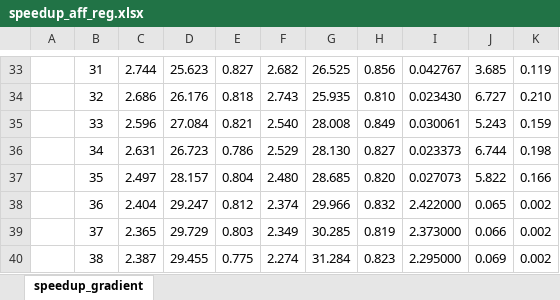
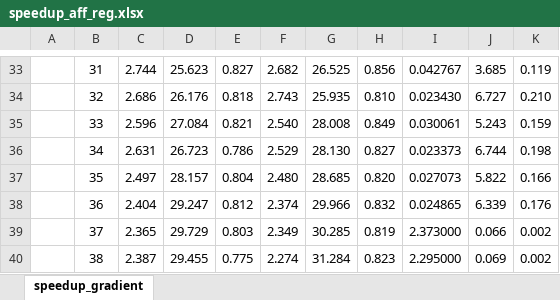
Before and after one commit to RicciWoo/registration, an Excel workbook: speedup_aff_reg.xlsx, sheet speedup_gradient, drawn as a sheet; only a part is shown, gaps mark what is left out; values as stored, in another font and other column widths than the file's, no borders; charts and pictures not drawn; the diff names each change by its address in the sheet, - before the commit and + after, or states it on an @@ line.

Commit message:
update xlsx

```diff
--- a/speedup_aff_reg.xlsx (sheet speedup_gradient)
+++ b/speedup_aff_reg.xlsx (sheet speedup_gradient)
-I38: 2.422000
+I38: 0.024865
-J38: 0.065
+J38: 6.339
-K38: 0.002
+K38: 0.176
```
Also changed, not shown: charts or pictures.
